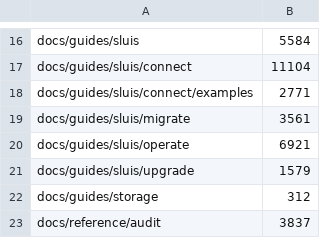
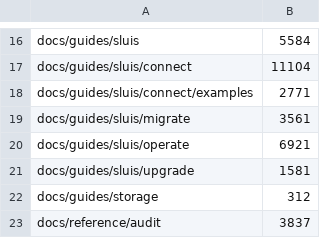
Before and after one commit to truvity/sluis, a TSV file: hack/docs-budget.tsv, drawn as a sheet; only a part is shown, gaps mark what is left out.

```diff
--- a/hack/docs-budget.tsv
+++ b/hack/docs-budget.tsv
@@ -20,3 +20,3 @@ docs/guides/sluis/migrate	3561
 docs/guides/sluis/operate	6921
-docs/guides/sluis/upgrade	1579
+docs/guides/sluis/upgrade	1581
 docs/guides/storage	312
```
